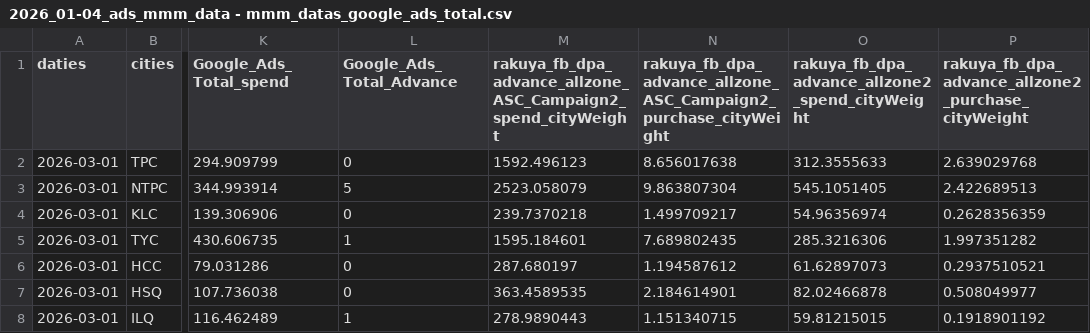
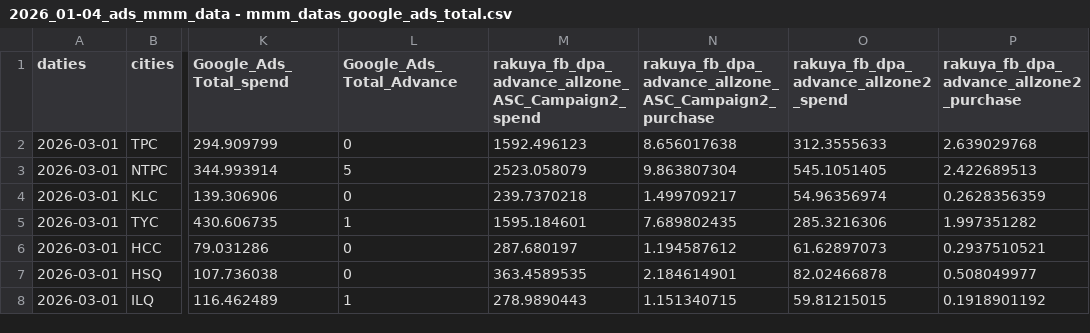
Before and after one commit to huckliang-datateam/publicAccess, a CSV file: 2026_01-04_ads_mmm_data - mmm_datas_google_ads_total.csv, drawn as a sheet; only a part is shown, gaps mark what is left out; the diff names each change by its address in the sheet, - before the commit and + after, or states it on an @@ line.

Commit message:
Update 2026_01-04_ads_mmm_data - mmm_datas_google_ads_total.csv

```diff
--- a/2026_01-04_ads_mmm_data - mmm_datas_google_ads_total.csv
+++ b/2026_01-04_ads_mmm_data - mmm_datas_google_ads_total.csv
-M1: rakuya_fb_dpa_advance_allzone_ASC_Campaign2_spend_cityWeight
+M1: rakuya_fb_dpa_advance_allzone_ASC_Campaign2_spend
-N1: rakuya_fb_dpa_advance_allzone_ASC_Campaign2_purchase_cityWeight
+N1: rakuya_fb_dpa_advance_allzone_ASC_Campaign2_purchase
-O1: rakuya_fb_dpa_advance_allzone2_spend_cityWeight
+O1: rakuya_fb_dpa_advance_allzone2_spend
-P1: rakuya_fb_dpa_advance_allzone2_purchase_cityWeight
+P1: rakuya_fb_dpa_advance_allzone2_purchase
```
